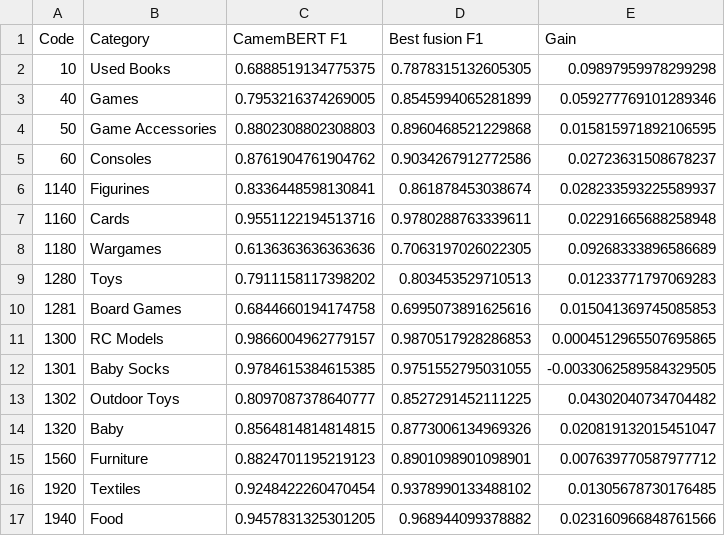
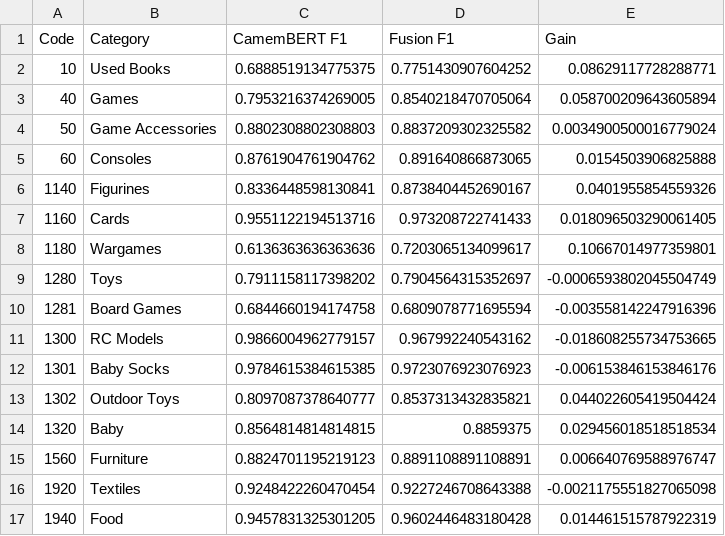
Before and after one commit to wahajaslm/liora-capstone, a CSV file: models/outputs/04_fusion_per_class.csv, drawn as a sheet; only a part is shown; the diff covers the shown part only.

```diff
--- a/models/outputs/04_fusion_per_class.csv
+++ b/models/outputs/04_fusion_per_class.csv
@@ -1,17 +1,17 @@
-Code,Category,CamemBERT F1,Best fusion F1,Gain
-10,Used Books,0.6888519134775375,0.7878315132605305,0.09897959978299298
-40,Games,0.7953216374269005,0.8545994065281899,0.059277769101289346
-50,Game Accessories,0.8802308802308803,0.8960468521229868,0.015815971892106595
-60,Consoles,0.8761904761904762,0.9034267912772586,0.02723631508678237
-1140,Figurines,0.8336448598130841,0.861878453038674,0.028233593225589937
-1160,Cards,0.9551122194513716,0.9780288763339611,0.02291665688258948
-1180,Wargames,0.6136363636363636,0.7063197026022305,0.09268333896586689
-1280,Toys,0.7911158117398202,0.803453529710513,0.01233771797069283
-1281,Board Games,0.6844660194174758,0.6995073891625616,0.015041369745085853
-1300,RC Models,0.9866004962779157,0.9870517928286853,0.0004512965507695865
-1301,Baby Socks,0.9784615384615385,0.9751552795031055,-0.0033062589584329505
-1302,Outdoor Toys,0.8097087378640777,0.8527291452111225,0.04302040734704482
-1320,Baby,0.8564814814814815,0.8773006134969326,0.020819132015451047
-1560,Furniture,0.8824701195219123,0.8901098901098901,0.007639770587977712
-1920,Textiles,0.9248422260470454,0.9378990133488102,0.01305678730176485
-1940,Food,0.9457831325301205,0.968944099378882,0.023160966848761566
+Code,Category,CamemBERT F1,Fusion F1,Gain
+10,Used Books,0.6888519134775375,0.7751430907604252,0.08629117728288771
+40,Games,0.7953216374269005,0.8540218470705064,0.058700209643605894
+50,Game Accessories,0.8802308802308803,0.8837209302325582,0.0034900500016779024
+60,Consoles,0.8761904761904762,0.891640866873065,0.0154503906825888
+1140,Figurines,0.8336448598130841,0.8738404452690167,0.0401955854559326
+1160,Cards,0.9551122194513716,0.973208722741433,0.018096503290061405
+1180,Wargames,0.6136363636363636,0.7203065134099617,0.10667014977359801
+1280,Toys,0.7911158117398202,0.7904564315352697,-0.0006593802045504749
+1281,Board Games,0.6844660194174758,0.6809078771695594,-0.003558142247916396
+1300,RC Models,0.9866004962779157,0.967992240543162,-0.018608255734753665
+1301,Baby Socks,0.9784615384615385,0.9723076923076923,-0.006153846153846176
+1302,Outdoor Toys,0.8097087378640777,0.8537313432835821,0.044022605419504424
+1320,Baby,0.8564814814814815,0.8859375,0.029456018518518534
+1560,Furniture,0.8824701195219123,0.8891108891108891,0.006640769588976747
+1920,Textiles,0.9248422260470454,0.9227246708643388,-0.0021175551827065098
+1940,Food,0.9457831325301205,0.9602446483180428,0.014461515787922319
```
Also changed, not shown: 22 edited cells elsewhere in this file, models/outputs/04_fusion_results.csv, 8 other files.
